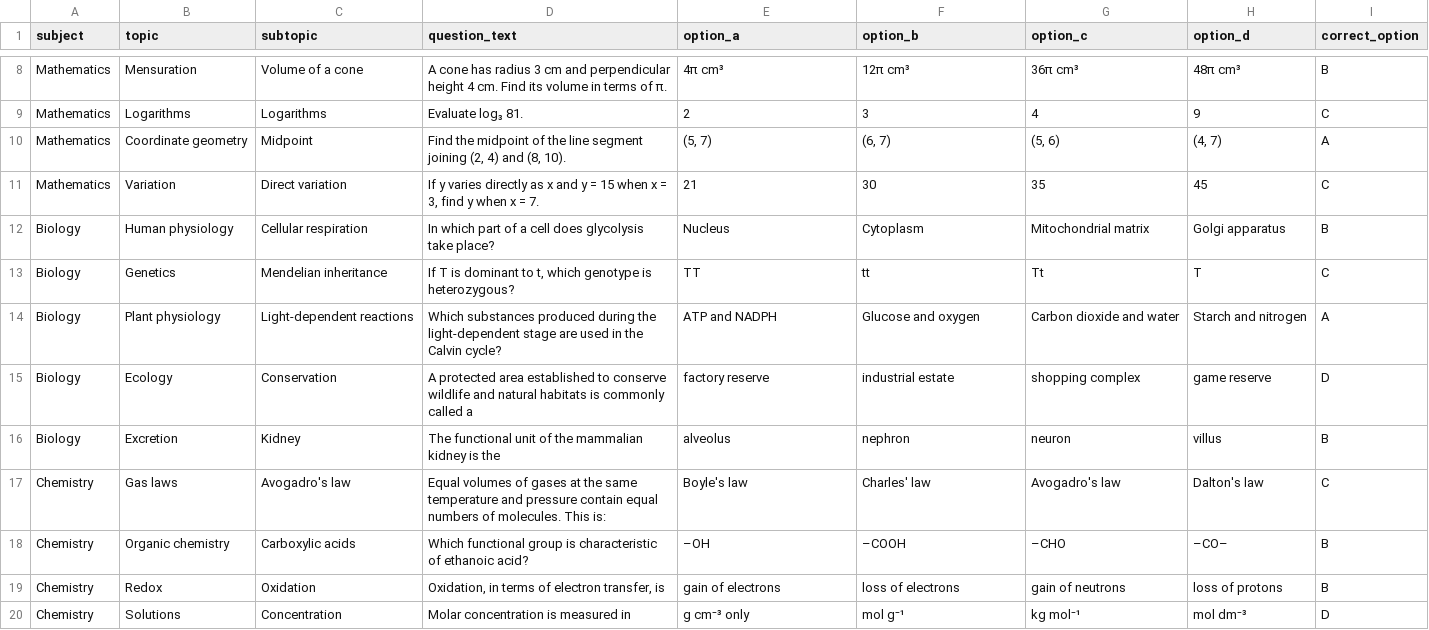
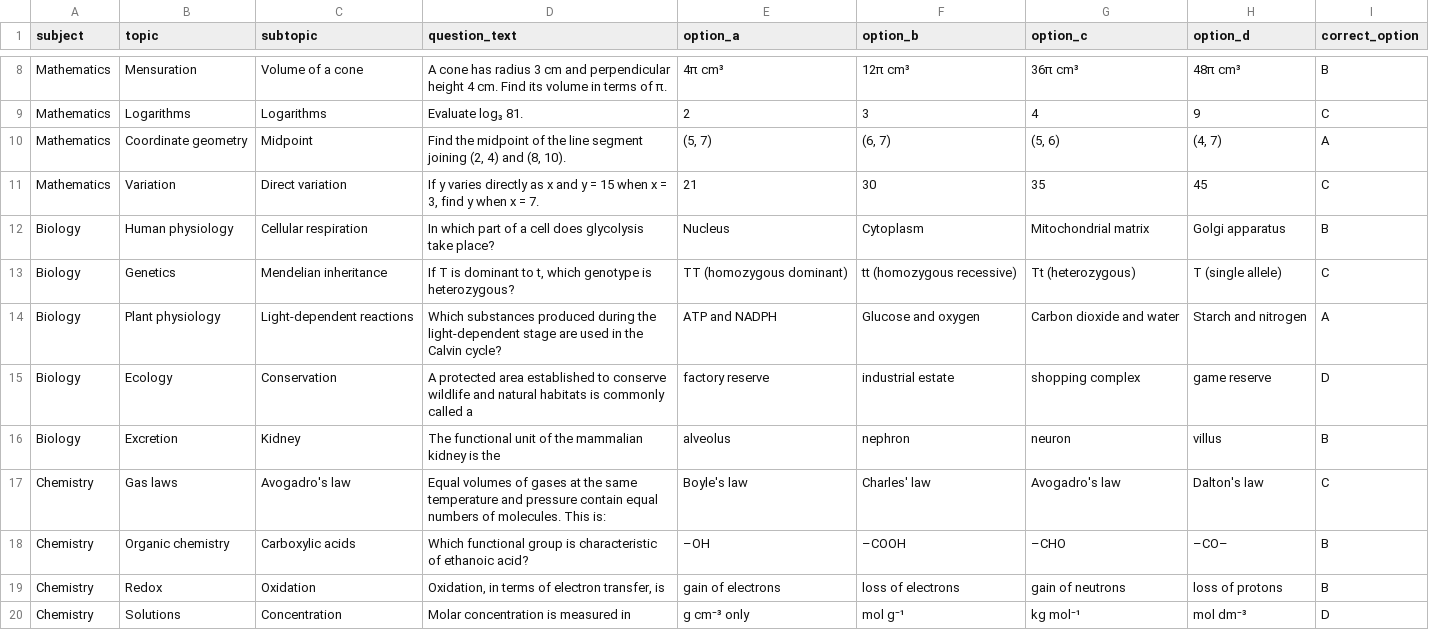
Before and after one commit to timmyjoe385-netizen/EDUKEN-CONSULT-, a CSV file: content/cbt/original-batch-36-40-questions.csv, drawn as a sheet; only a part is shown, gaps mark what is left out; the diff names each change by its address in the sheet, - before the commit and + after, or states it on an @@ line.

Commit message:
Make genotype answer options unambiguous for case-insensitive import validation

```diff
--- a/content/cbt/original-batch-36-40-questions.csv
+++ b/content/cbt/original-batch-36-40-questions.csv
-E13 (option_a): TT
+E13 (option_a): TT (homozygous dominant)
-F13 (option_b): tt
+F13 (option_b): tt (homozygous recessive)
-G13 (option_c): Tt
+G13 (option_c): Tt (heterozygous)
-H13 (option_d): T
+H13 (option_d): T (single allele)
```
